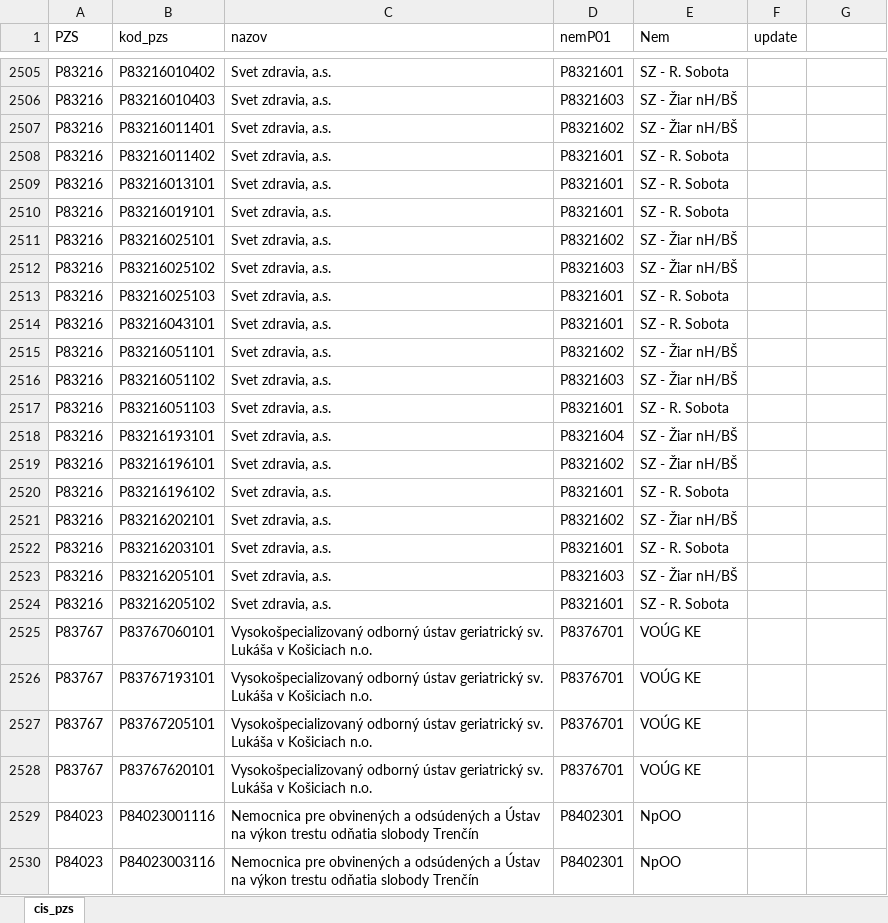
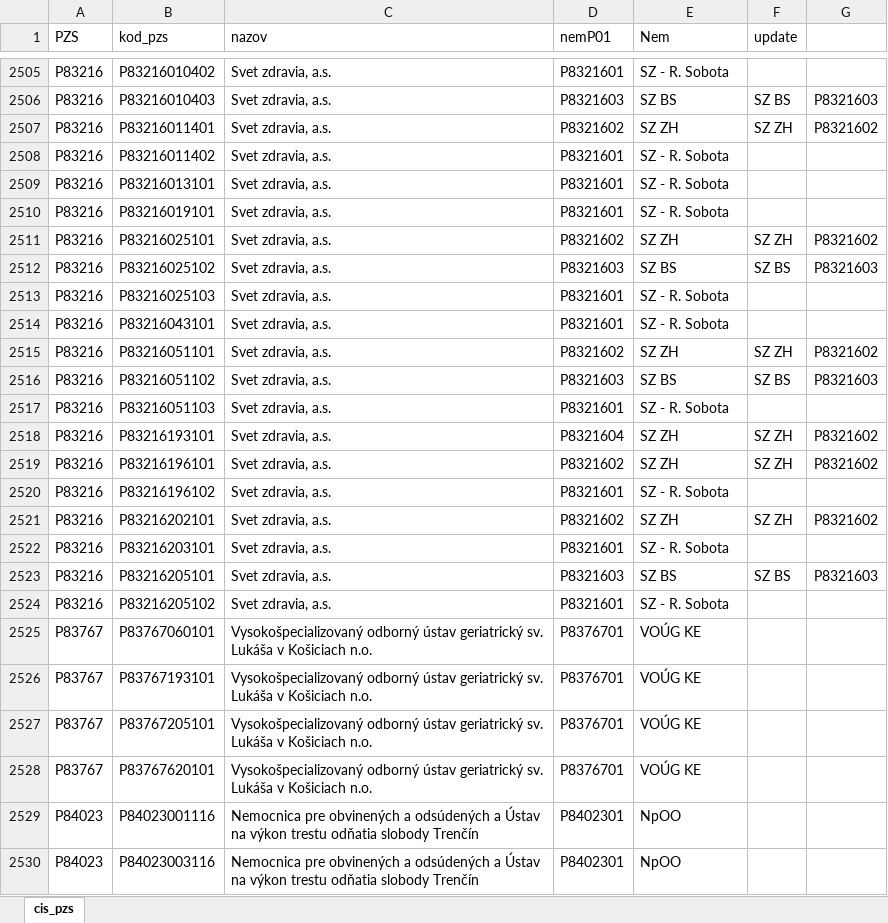
Before and after one commit to Institut-zdravotnych-analyz/OSN-MedicalServiceGrouping, an Excel workbook: Prevodovniky/pzs_na_nemocnicu.xlsx, sheet cis_pzs, drawn as a sheet; only a part is shown, gaps mark what is left out; values as stored, in another font and other column widths than the file's, no borders; the diff covers the shown part only; the diff names each change by its address in the sheet, - before the commit and + after, or states it on an @@ line.

```diff
--- a/Prevodovniky/pzs_na_nemocnicu.xlsx (sheet cis_pzs)
+++ b/Prevodovniky/pzs_na_nemocnicu.xlsx (sheet cis_pzs)
-E2506 (Nem): SZ - Žiar nH/BŠ
+E2506 (Nem): SZ BS
-F2506 (update): (empty)
+F2506 (update): SZ BS
-G2506: (empty)
+G2506: P8321603
-E2507 (Nem): SZ - Žiar nH/BŠ
+E2507 (Nem): SZ ZH
-F2507 (update): (empty)
+F2507 (update): SZ ZH
-G2507: (empty)
+G2507: P8321602
-E2511 (Nem): SZ - Žiar nH/BŠ
+E2511 (Nem): SZ ZH
-F2511 (update): (empty)
+F2511 (update): SZ ZH
-G2511: (empty)
+G2511: P8321602
-E2512 (Nem): SZ - Žiar nH/BŠ
+E2512 (Nem): SZ BS
-F2512 (update): (empty)
+F2512 (update): SZ BS
-G2512: (empty)
+G2512: P8321603
-E2515 (Nem): SZ - Žiar nH/BŠ
+E2515 (Nem): SZ ZH
-F2515 (update): (empty)
+F2515 (update): SZ ZH
-G2515: (empty)
+G2515: P8321602
-E2516 (Nem): SZ - Žiar nH/BŠ
+E2516 (Nem): SZ BS
-F2516 (update): (empty)
+F2516 (update): SZ BS
-G2516: (empty)
+G2516: P8321603
-E2518:E2519 (Nem): SZ - Žiar nH/BŠ
+E2518:E2519 (Nem): SZ ZH
-F2518:F2519 (update): (empty)
+F2518:F2519 (update): SZ ZH
-G2518:G2519: (empty)
+G2518:G2519: P8321602
-E2521 (Nem): SZ - Žiar nH/BŠ
+E2521 (Nem): SZ ZH
-F2521 (update): (empty)
+F2521 (update): SZ ZH
-G2521: (empty)
+G2521: P8321602
-E2523 (Nem): SZ - Žiar nH/BŠ
+E2523 (Nem): SZ BS
-F2523 (update): (empty)
+F2523 (update): SZ BS
-G2523: (empty)
+G2523: P8321603
```
Also changed, not shown: 30 edited cells elsewhere in this sheet, 10 other files.
